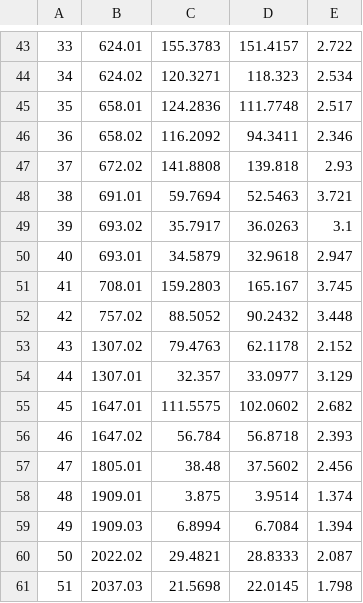
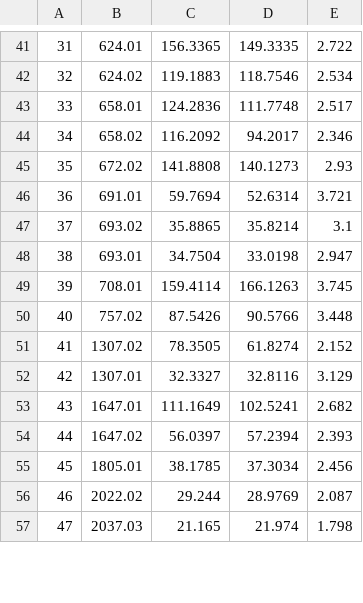
Before and after one commit to jaredcsiegel/jaredcsiegel.github.io, a CSV file: files/TTVMassConstraints.csv, drawn as a sheet; only a part is shown, gaps mark what is left out; removed rows and columns are numbered as before the commit, all else as after; the diff covers the shown part only; the diff names each change by its address in the sheet, - before the commit and + after, or states it on an @@ line.

```diff
--- a/files/TTVMassConstraints.csv
+++ b/files/TTVMassConstraints.csv
@@ column A renumbered from row 25 down @@
-C41: 155.3783
+C41: 156.3365
-D41: 151.4157
+D41: 149.3335
-C42: 120.3271
+C42: 119.1883
-D42: 118.323
+D42: 118.7546
-D44: 94.3411
+D44: 94.2017
-D45: 139.818
+D45: 140.1273
-D46: 52.5463
+D46: 52.6314
-C47: 35.7917
+C47: 35.8865
-D47: 36.0263
+D47: 35.8214
-C48: 34.5879
+C48: 34.7504
-D48: 32.9618
+D48: 33.0198
-C49: 159.2803
+C49: 159.4114
-D49: 165.167
+D49: 166.1263
-C50: 88.5052
+C50: 87.5426
-D50: 90.2432
+D50: 90.5766
-C51: 79.4763
+C51: 78.3505
-D51: 62.1178
+D51: 61.8274
-C52: 32.357
+C52: 32.3327
-D52: 33.0977
+D52: 32.8116
-C53: 111.5575
+C53: 111.1649
-D53: 102.0602
+D53: 102.5241
-C54: 56.784
+C54: 56.0397
-D54: 56.8718
+D54: 57.2394
-C55: 38.48
+C55: 38.1785
-D55: 37.5602
+D55: 37.3034
-row 58: 48 | 1909.01 | 3.875 | 3.9514 | 1.374
-row 59: 49 | 1909.03 | 6.8994 | 6.7084 | 1.394
-C56: 29.4821
+C56: 29.244
-D56: 28.8333
+D56: 28.9769
-C57: 21.5698
+C57: 21.165
-D57: 22.0145
+D57: 21.974
```
Also changed, not shown: 2 removed rows and 69 edited cells elsewhere in this file.
